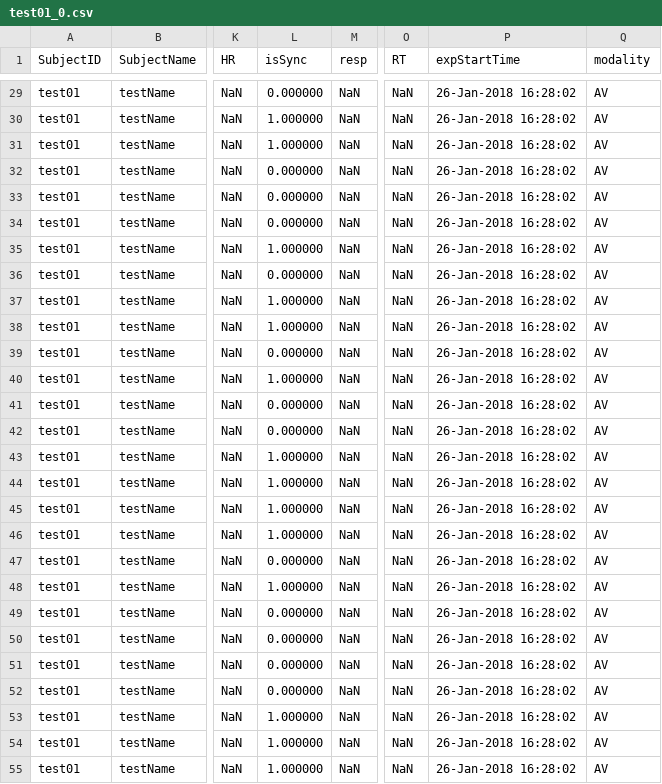
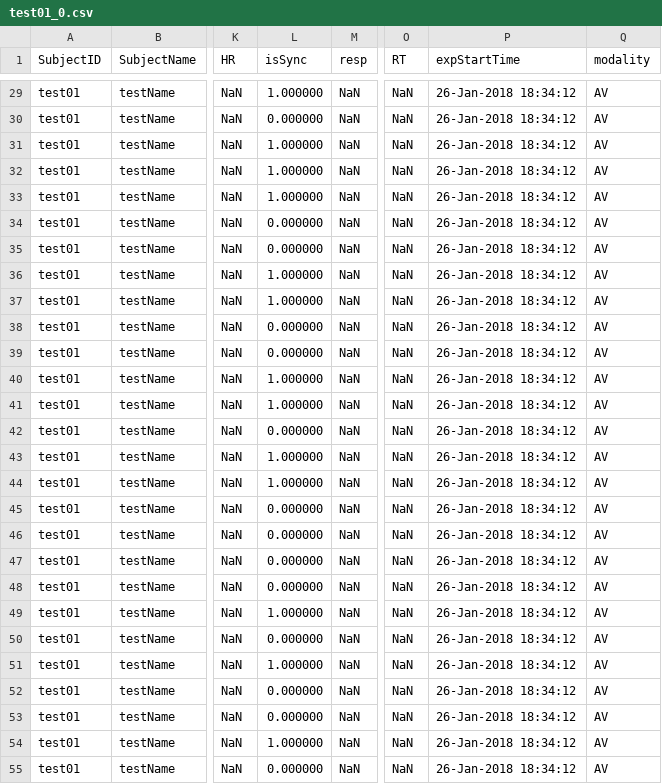
Before and after one commit to acercyc/Heartbeat_biofeedback, a CSV file: data/test01_0.csv, drawn as a sheet; only a part is shown, gaps mark what is left out; the diff covers the shown part only; the diff names each change by its address in the sheet, - before the commit and + after, or states it on an @@ line.

```diff
--- a/data/test01_0.csv
+++ b/data/test01_0.csv
-L29 (isSync): 0.000000
+L29 (isSync): 1.000000
-P29:P55 (expStartTime): 26-Jan-2018 16:28:02
+P29:P55 (expStartTime): 26-Jan-2018 18:34:12
-L30 (isSync): 1.000000
+L30 (isSync): 0.000000
-L32:L33 (isSync): 0.000000
+L32:L33 (isSync): 1.000000
-L35 (isSync): 1.000000
+L35 (isSync): 0.000000
-L36 (isSync): 0.000000
+L36 (isSync): 1.000000
-L38 (isSync): 1.000000
+L38 (isSync): 0.000000
-L41 (isSync): 0.000000
+L41 (isSync): 1.000000
-L45:L46 (isSync): 1.000000
+L45:L46 (isSync): 0.000000
-L48 (isSync): 1.000000
+L48 (isSync): 0.000000
-L49 (isSync): 0.000000
+L49 (isSync): 1.000000
-L51 (isSync): 0.000000
+L51 (isSync): 1.000000
-L53 (isSync): 1.000000
+L53 (isSync): 0.000000
-L55 (isSync): 1.000000
+L55 (isSync): 0.000000
```
Also changed, not shown: 101 edited cells elsewhere in this file, 56 other files.
